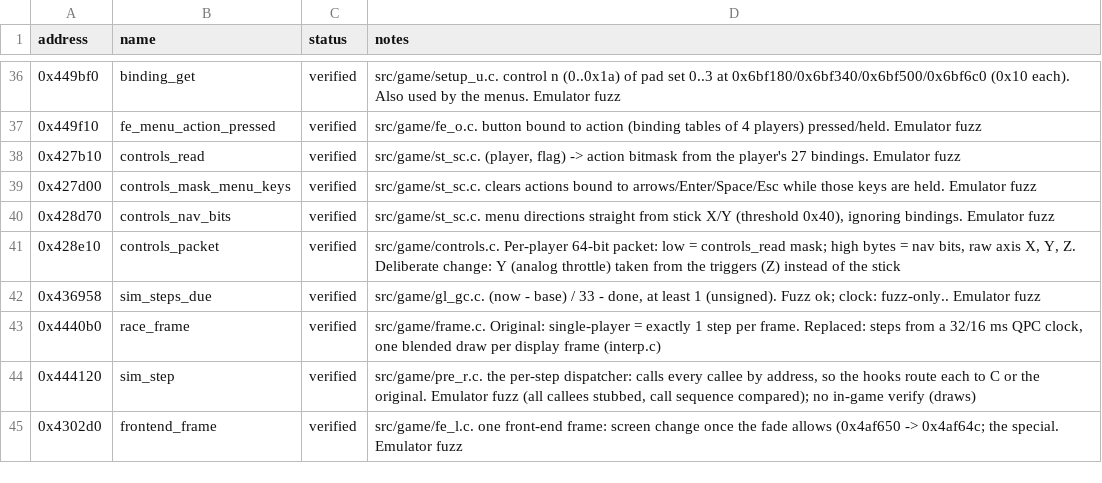
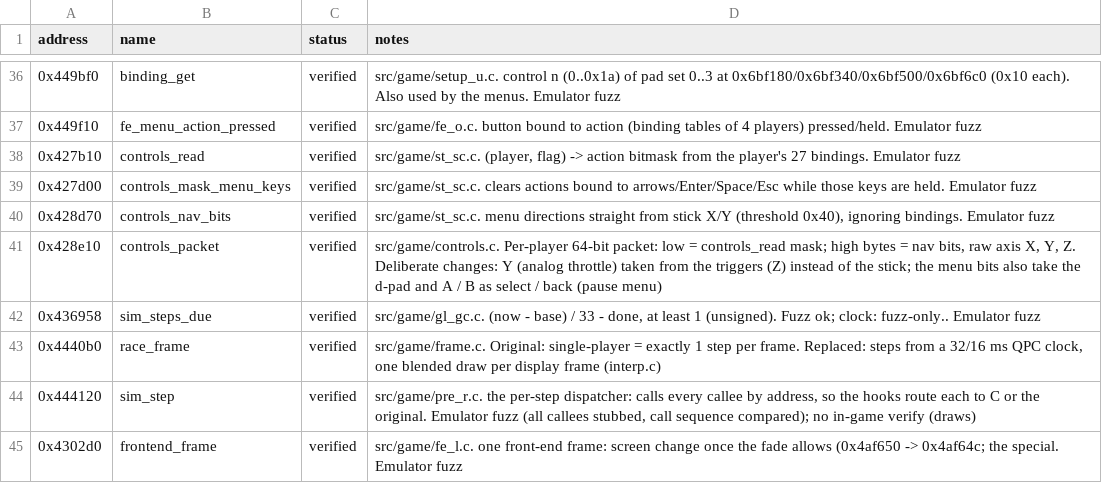
Before and after one commit to GeoffWilson/reroll, a CSV file: docs/functions.csv, drawn as a sheet; only a part is shown, gaps mark what is left out.

```diff
--- a/docs/functions.csv
+++ b/docs/functions.csv
@@ -40,3 +40,3 @@ address,name,status,notes
 0x428d70,controls_nav_bits,verified,"src/game/st_sc.c. menu directions straight from stick X/Y (threshold 0x40), ignoring bindings. Emulator fuzz"
-0x428e10,controls_packet,verified,"src/game/controls.c. Per-player 64-bit packet: low = controls_read mask; high bytes = nav bits, raw axis X, Y, Z. Deliberate change: Y (analog throttle) taken from the triggers (Z) instead of the stick"
+0x428e10,controls_packet,verified,"src/game/controls.c. Per-player 64-bit packet: low = controls_read mask; high bytes = nav bits, raw axis X, Y, Z. Deliberate changes: Y (analog throttle) taken from the triggers (Z) instead of the stick; the menu bits also take the d-pad and A / B as select / back (pause menu)"
 0x436958,sim_steps_due,verified,"src/game/gl_gc.c. (now - base) / 33 - done, at least 1 (unsigned). Fuzz ok; clock: fuzz-only.. Emulator fuzz"
```
Also changed, not shown: 1 other file.
